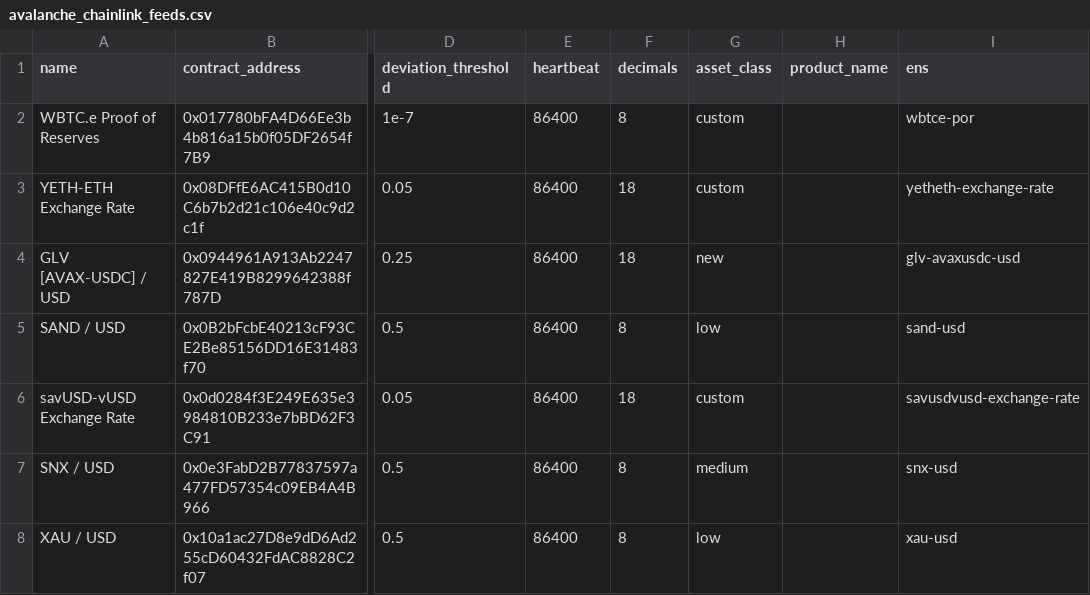
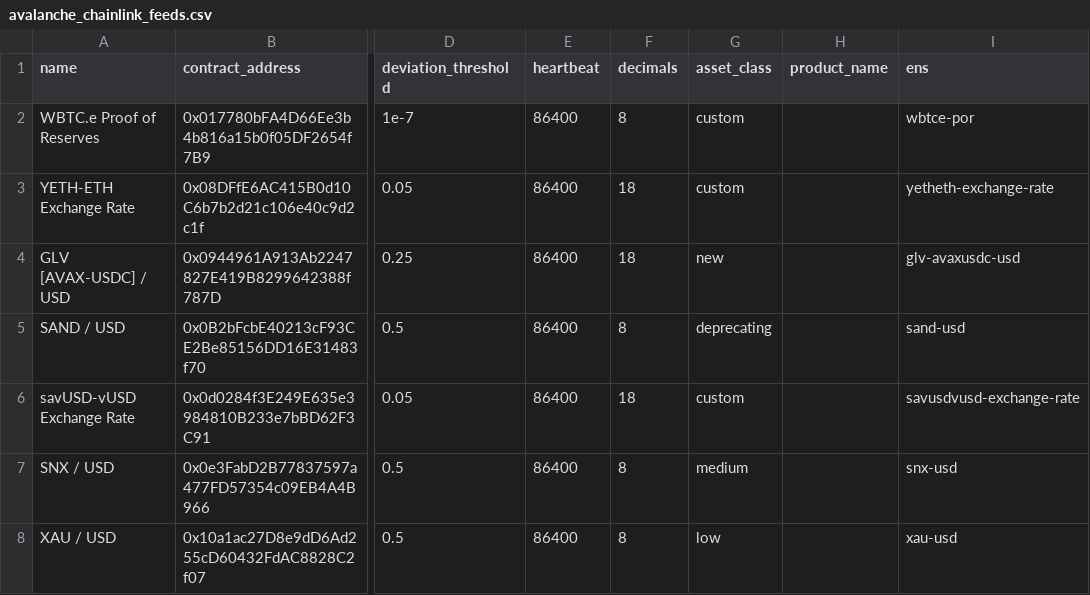
Before and after one commit to avasnap/cchainlink, a CSV file: avalanche_chainlink_feeds.csv, drawn as a sheet; only a part is shown, gaps mark what is left out; the diff covers the shown part only; the diff names each change by its address in the sheet, - before the commit and + after, or states it on an @@ line.

```diff
--- a/avalanche_chainlink_feeds.csv
+++ b/avalanche_chainlink_feeds.csv
-G5 (asset_class): low
+G5 (asset_class): deprecating
```
Also changed, not shown: 1 removed row and 4 edited cells elsewhere in this file, 1 other file.
